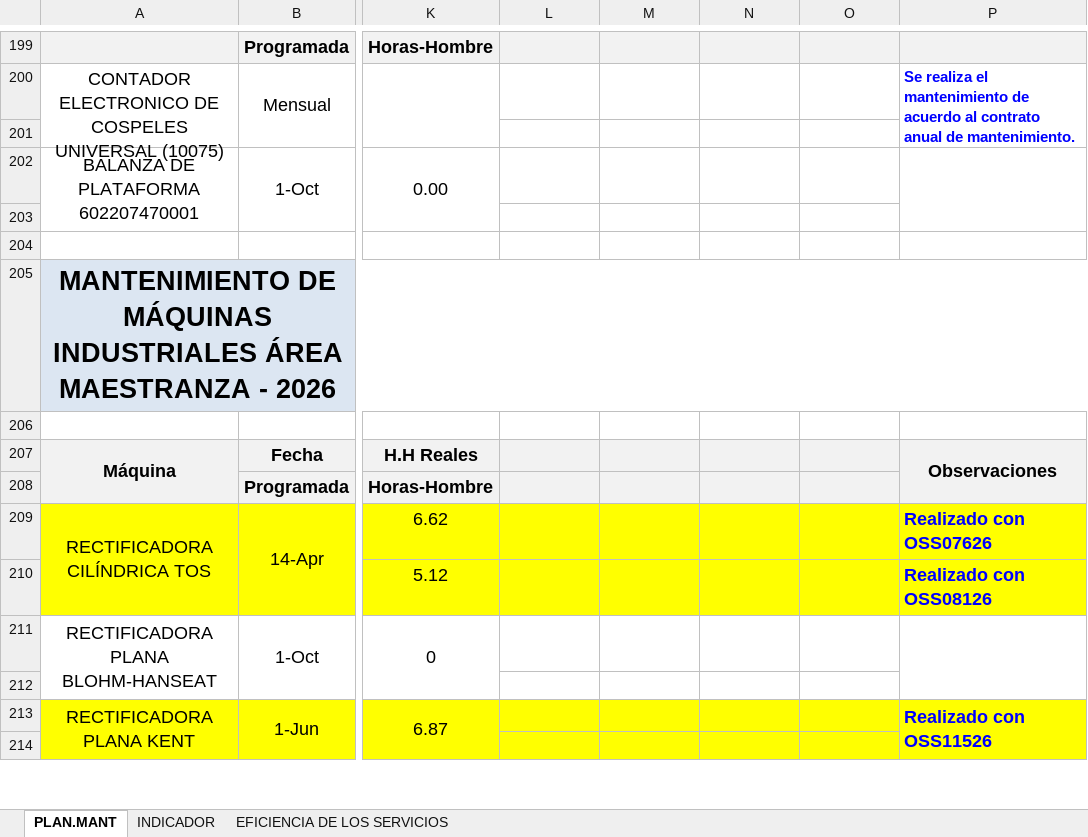
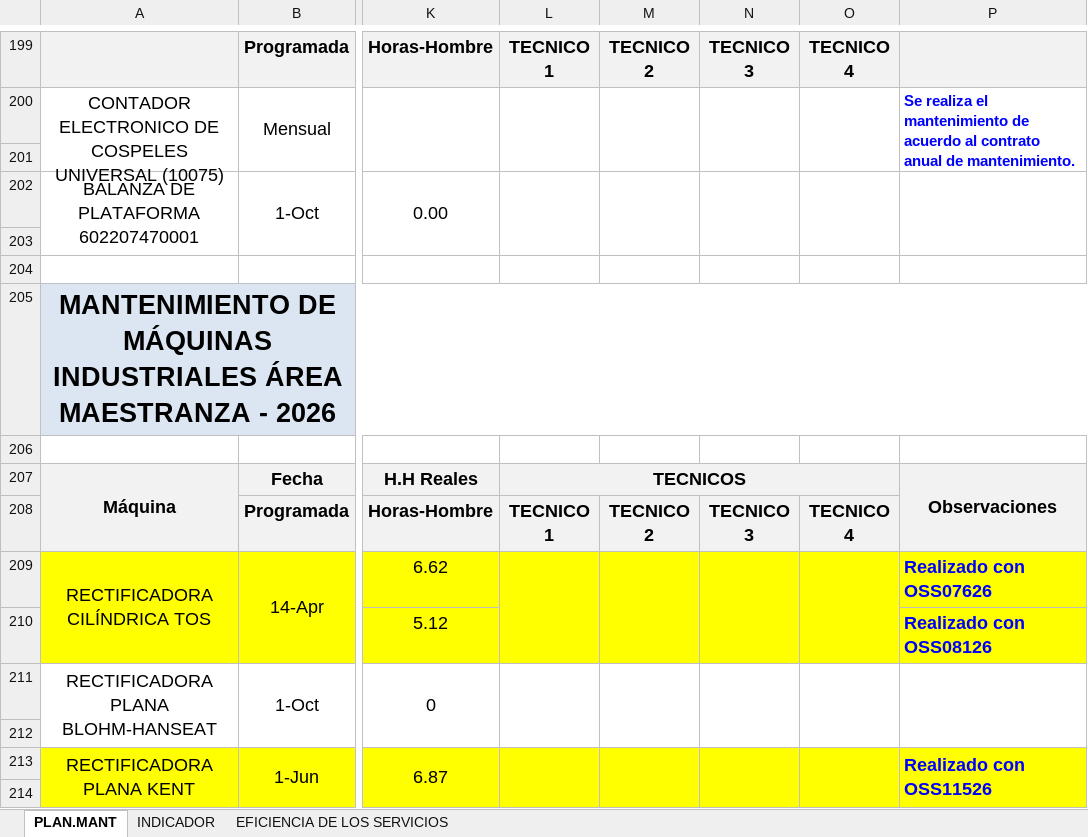
Before and after one commit to marciozinanyuca/ficha-mantenimiento-BCRP, an Excel workbook: backend/temp_files/matriz_actual.xlsx, sheet PLAN.MANT, drawn as a sheet; only a part is shown, gaps mark what is left out; values as stored, in another font and other column widths than the file's, no borders; the diff covers the shown part only; the diff names each change by its address in the sheet, - before the commit and + after, or states it on an @@ line.

```diff
--- a/backend/temp_files/matriz_actual.xlsx (sheet PLAN.MANT)
+++ b/backend/temp_files/matriz_actual.xlsx (sheet PLAN.MANT)
-L199: (empty)
+L199: TECNICO 1
-M199: (empty)
+M199: TECNICO 2
-N199: (empty)
+N199: TECNICO 3
-O199: (empty)
+O199: TECNICO 4
+L200:L201 merged
+M200:M201 merged
+N200:N201 merged
+O200:O201 merged
+L202:L203 merged
+M202:M203 merged
+N202:N203 merged
+O202:O203 merged
-L207: (empty)
+L207: TECNICOS
+L207:O207 merged
-L208: (empty)
+L208: TECNICO 1
-M208: (empty)
+M208: TECNICO 2
-N208: (empty)
+N208: TECNICO 3
-O208: (empty)
+O208: TECNICO 4
+L209:L210 merged
+M209:M210 merged
+N209:N210 merged
+O209:O210 merged
+L211:L212 merged
+M211:M212 merged
+N211:N212 merged
+O211:O212 merged
+L213:L214 merged
+M213:M214 merged
+N213:N214 merged
+O213:O214 merged
```
Also changed, not shown: 96 edited cells, cell formats and merged cells elsewhere in this sheet, sheet INDICADOR, hidden cells, charts or pictures, 12 other files.
